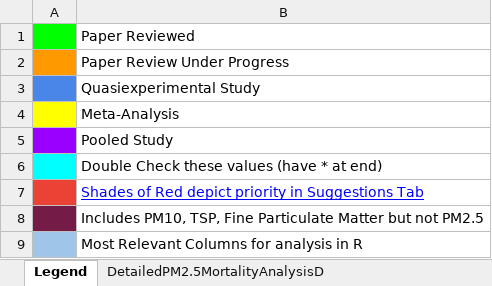
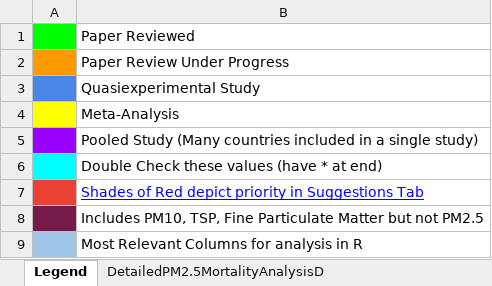
Before and after one commit to aqli-epic/epi.meta.analysis, an Excel workbook: data-raw/pm2.5_distribution/AQLI_Epidemiology Literature Research.xlsx, sheet Legend, drawn as a sheet; values as stored, in another font and other column widths than the file's, no borders; charts and pictures not drawn; the diff names each change by its address in the sheet, - before the commit and + after, or states it on an @@ line.

```diff
--- a/data-raw/pm2.5_distribution/AQLI_Epidemiology Literature Research.xlsx (sheet Legend)
+++ b/data-raw/pm2.5_distribution/AQLI_Epidemiology Literature Research.xlsx (sheet Legend)
-B5: Pooled Study
+B5: Pooled Study (Many countries included in a single study)
```
Also changed, not shown: sheet AnalysisDatasetPM2.5MortalityAn, sheet DetailedPM2.5MortalityAnalysisD, 17 other files.
